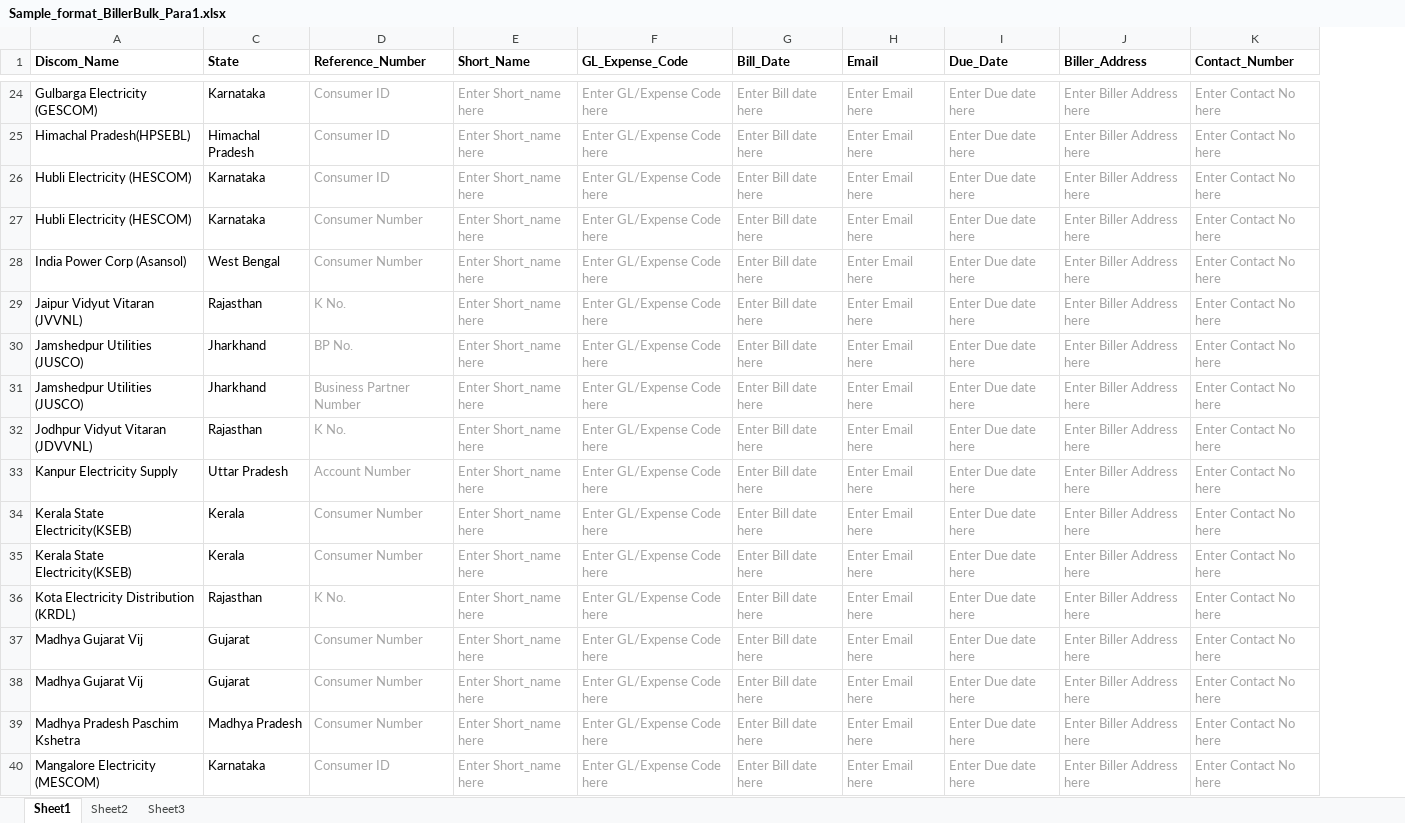
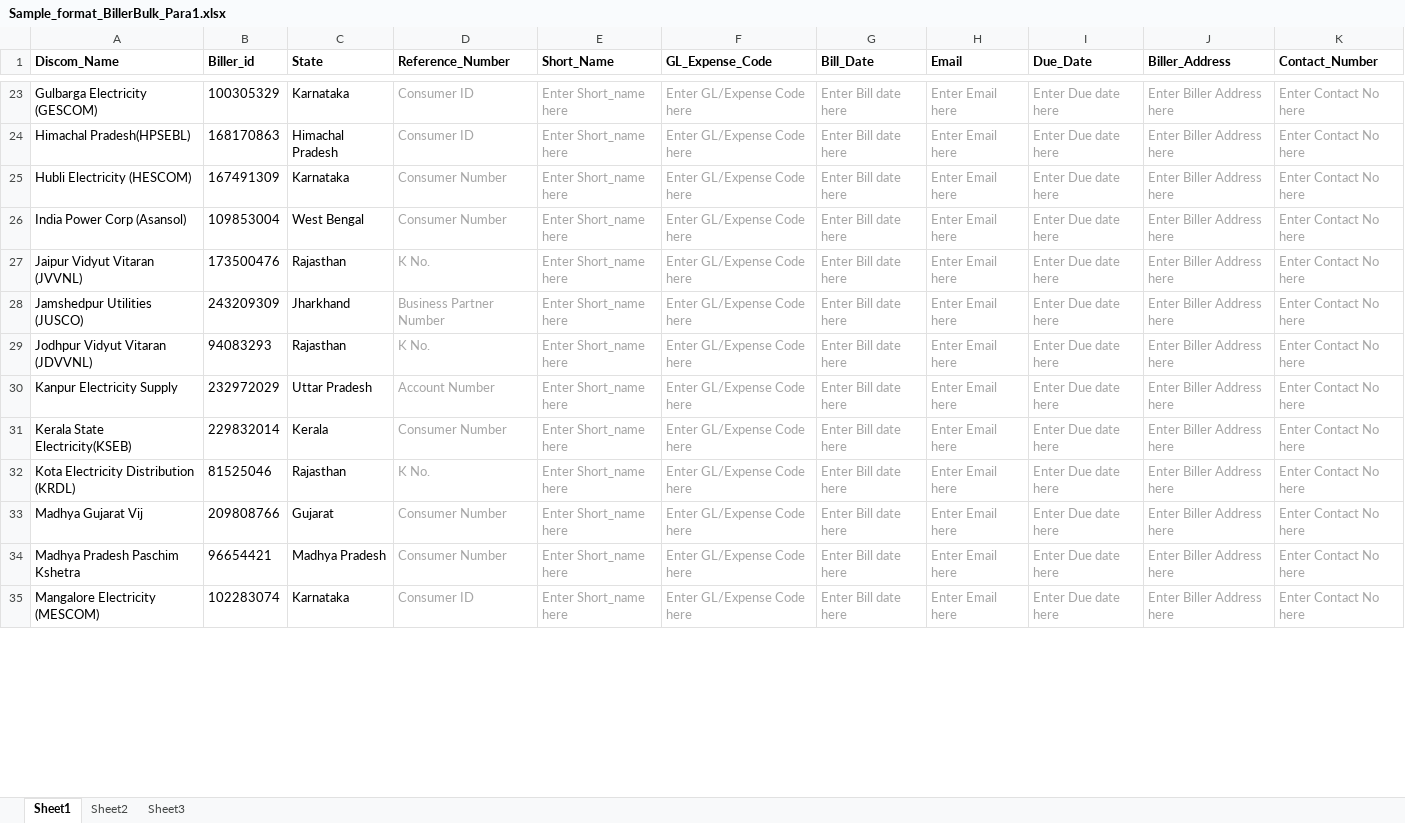
Before and after one commit to dronzer1010/demoUIUtility, an Excel workbook: src/assets/templates/Sample_format_BillerBulk_Para1.xlsx, sheet Sheet1, drawn as a sheet; only a part is shown, gaps mark what is left out; values as stored, in another font and other column widths than the file's, no borders; removed rows and columns are numbered as before the commit, all else as after; the diff covers the shown part only; the diff names each change by its address in the sheet, - before the commit and + after, or states it on an @@ line.

```diff
--- a/src/assets/templates/Sample_format_BillerBulk_Para1.xlsx (sheet Sheet1)
+++ b/src/assets/templates/Sample_format_BillerBulk_Para1.xlsx (sheet Sheet1)
@@ column B (Biller_id) unhidden, rows 23-35: 100305329 | 168170863 | 167491309 | 109853004 | 173500476 | 243209309 | 94083293 | 232972029 | 229832014 | 81525046 | 209808766 | 96654421 | 102283074 @@
-row 26: Hubli Electricity (HESCOM) | Karnataka | Consumer ID | Enter Short_name here | Enter GL/Expense Code here | Enter Bill date here | Enter Email here | Enter Due date here | Enter Biller Address here | Enter Contact No here
-row 30: Jamshedpur Utilities (JUSCO) | Jharkhand | BP No. | Enter Short_name here | Enter GL/Expense Code here | Enter Bill date here | Enter Email here | Enter Due date here | Enter Biller Address here | Enter Contact No here
-row 35: Kerala State Electricity(KSEB) | Kerala | Consumer Number | Enter Short_name here | Enter GL/Expense Code here | Enter Bill date here | Enter Email here | Enter Due date here | Enter Biller Address here | Enter Contact No here
-row 37: Madhya Gujarat Vij | Gujarat | Consumer Number | Enter Short_name here | Enter GL/Expense Code here | Enter Bill date here | Enter Email here | Enter Due date here | Enter Biller Address here | Enter Contact No here
```
Also changed, not shown: 6 removed rows and 2 edited cells elsewhere in this sheet, hidden cells, src/assets/templates/Sample_format_BillerBulk_Para2.xlsx, src/assets/templates/Sample_format_BillerBulk_Para3.xlsx, 24 other files.
